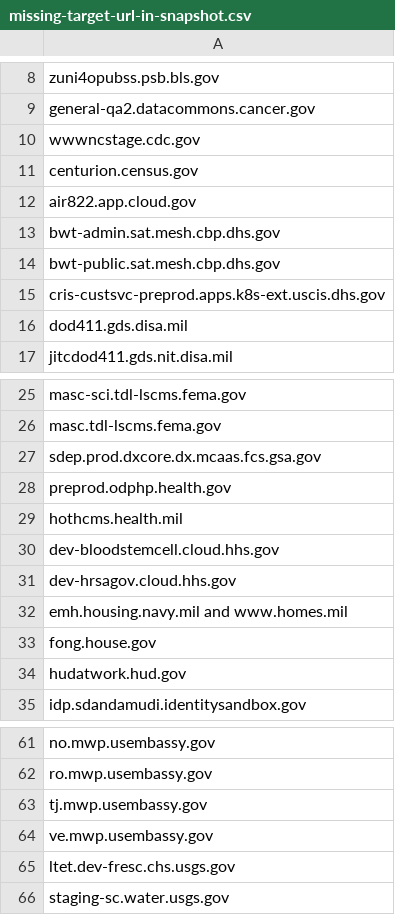
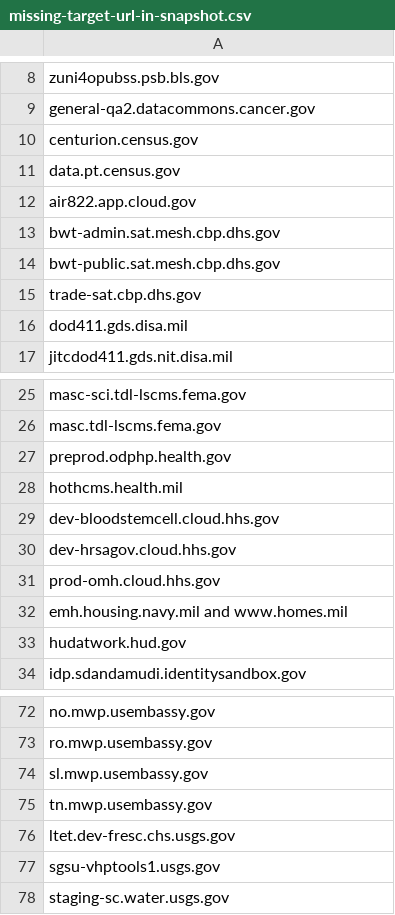
Before and after one commit to GSA/site-scanning-analysis, a CSV file: reports/missing-target-url-in-snapshot.csv, drawn as a sheet; only a part is shown, gaps mark what is left out; the diff covers the shown part only.

```diff
--- a/reports/missing-target-url-in-snapshot.csv
+++ b/reports/missing-target-url-in-snapshot.csv
@@ -9,4 +9,4 @@ zuni4opubss.psb.bls.gov
 general-qa2.datacommons.cancer.gov
-wwwncstage.cdc.gov
 centurion.census.gov
+data.pt.census.gov
 air822.app.cloud.gov
@@ -14,3 +14,3 @@ bwt-admin.sat.mesh.cbp.dhs.gov
 bwt-public.sat.mesh.cbp.dhs.gov
-cris-custsvc-preprod.apps.k8s-ext.uscis.dhs.gov
+trade-sat.cbp.dhs.gov
 dod411.gds.disa.mil
@@ -26,3 +26,2 @@ masc-sci.tdl-lscms.fema.gov
 masc.tdl-lscms.fema.gov
-sdep.prod.dxcore.dx.mcaas.fcs.gsa.gov
 preprod.odphp.health.gov
@@ -31,4 +30,4 @@ dev-bloodstemcell.cloud.hhs.gov
 dev-hrsagov.cloud.hhs.gov
+prod-omh.cloud.hhs.gov
 emh.housing.navy.mil and www.homes.mil
-fong.house.gov
 hudatwork.hud.gov
@@ -62,5 +73,6 @@ no.mwp.usembassy.gov
 ro.mwp.usembassy.gov
-tj.mwp.usembassy.gov
-ve.mwp.usembassy.gov
+sl.mwp.usembassy.gov
+tn.mwp.usembassy.gov
 ltet.dev-fresc.chs.usgs.gov
+sgsu-vhptools1.usgs.gov
 staging-sc.water.usgs.gov
```
Also changed, not shown: 12 added rows elsewhere in this file.
